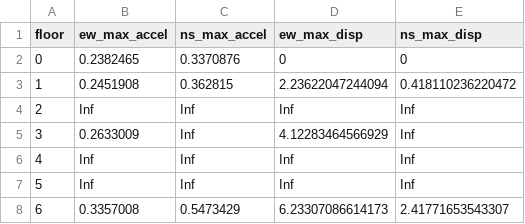
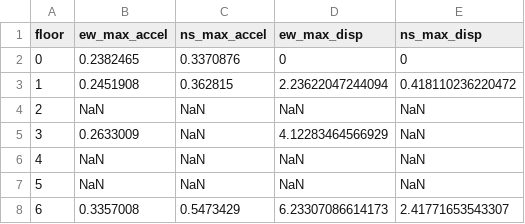
Before and after one commit to dustin-cook/Opensees, a CSV file: ground_motions/ICSB_recordings/recorded_edp_profile.csv, drawn as a sheet.

Commit message:
updates plotters to incorporate recorded edp profiles

```diff
--- a/ground_motions/ICSB_recordings/recorded_edp_profile.csv
+++ b/ground_motions/ICSB_recordings/recorded_edp_profile.csv
@@ -3,6 +3,6 @@ floor,ew_max_accel,ns_max_accel,ew_max_disp,ns_max_disp
 1,0.2451908,0.362815,2.23622047244094,0.418110236220472
-2,Inf,Inf,Inf,Inf
-3,0.2633009,Inf,4.12283464566929,Inf
-4,Inf,Inf,Inf,Inf
-5,Inf,Inf,Inf,Inf
+2,NaN,NaN,NaN,NaN
+3,0.2633009,NaN,4.12283464566929,NaN
+4,NaN,NaN,NaN,NaN
+5,NaN,NaN,NaN,NaN
 6,0.3357008,0.5473429,6.23307086614173,2.41771653543307
```
Also changed, not shown: 6 other files.
